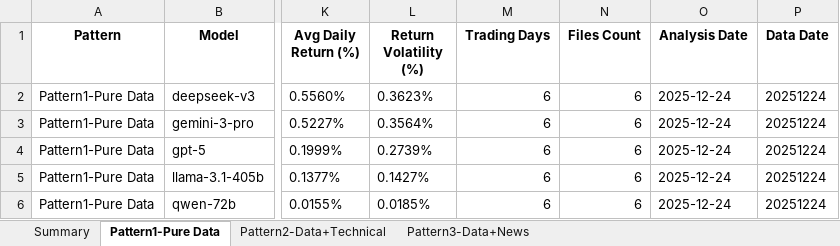
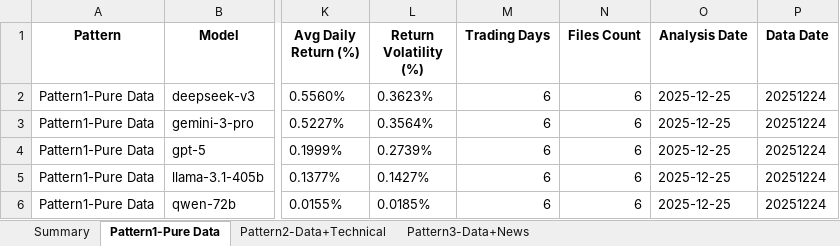
Before and after one commit to 666lyc-123/model-assets-chart, an Excel workbook: performance-dashboard/reports/daily/Trading_Performance_Analysis.xlsx, sheet Pattern1-Pure Data, drawn as a sheet; only a part is shown, gaps mark what is left out; values as stored, in another font and other column widths than the file's, no borders; the diff names each change by its address in the sheet, - before the commit and + after, or states it on an @@ line.

```diff
--- a/performance-dashboard/reports/daily/Trading_Performance_Analysis.xlsx (sheet Pattern1-Pure Data)
+++ b/performance-dashboard/reports/daily/Trading_Performance_Analysis.xlsx (sheet Pattern1-Pure Data)
-O2:O6 (Analysis Date): 2025-12-24
+O2:O6 (Analysis Date): 2025-12-25
```
Also changed, not shown: sheet Summary, sheet Pattern3-Data+News, sheet Pattern2-Data+Technical, performance-dashboard/archive/Trading_Performance_20251225.xlsx, 3 other files.
